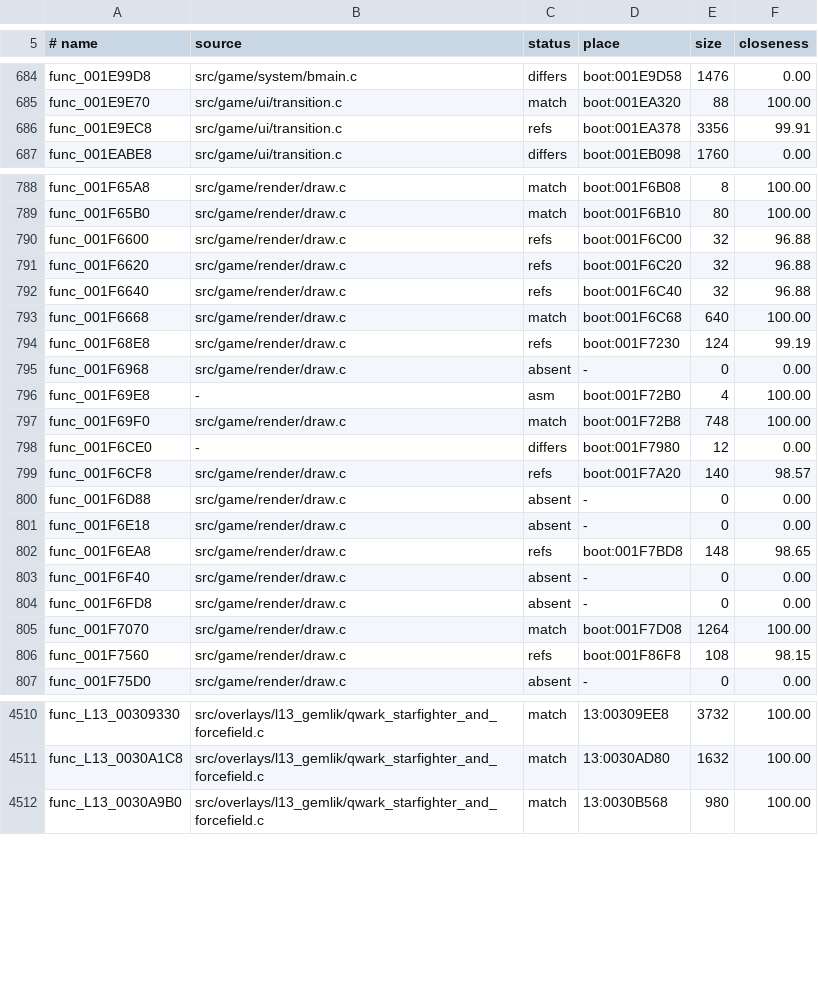
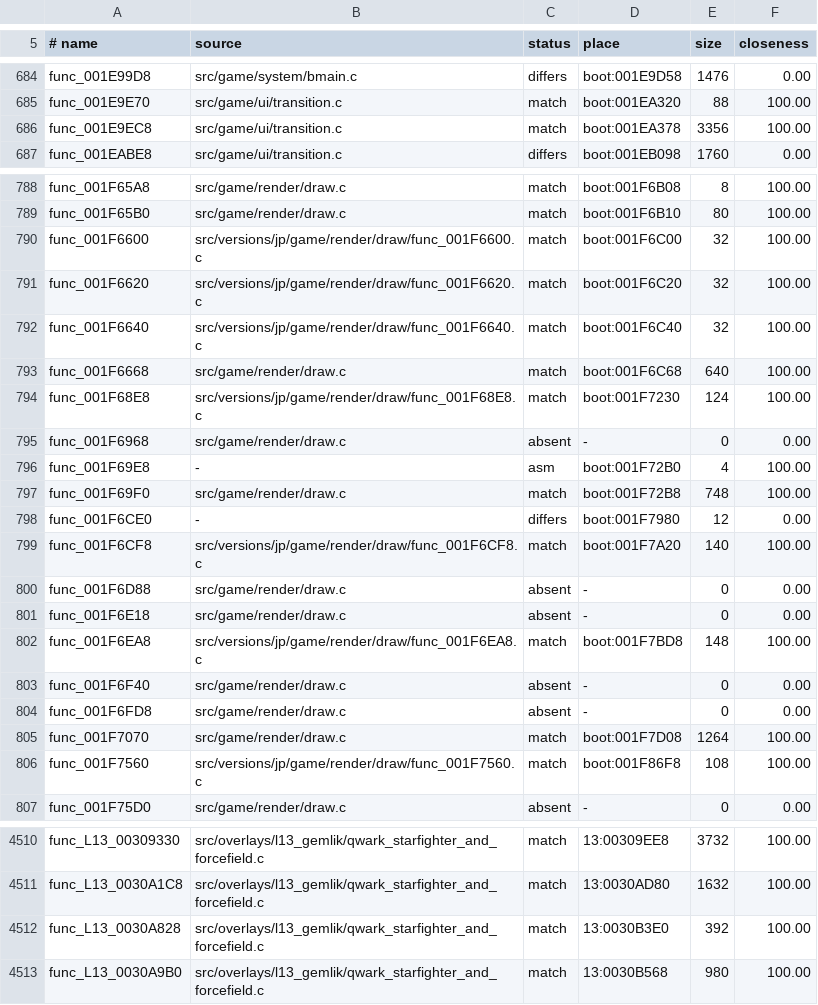
Before and after one commit to OpenRAC/rac1-decomp, a TSV file: config/versions/jp/map.tsv, drawn as a sheet; only a part is shown, gaps mark what is left out; the diff covers the shown part only.

```diff
--- a/config/versions/jp/map.tsv
+++ b/config/versions/jp/map.tsv
@@ -685,3 +685,3 @@ func_001E99D8	src/game/system/bmain.c	differs	boot:001E9D58	1476	0.00
 func_001E9E70	src/game/ui/transition.c	match	boot:001EA320	88	100.00
-func_001E9EC8	src/game/ui/transition.c	refs	boot:001EA378	3356	99.91
+func_001E9EC8	src/game/ui/transition.c	match	boot:001EA378	3356	100.00
 func_001EABE8	src/game/ui/transition.c	differs	boot:001EB098	1760	0.00
@@ -789,7 +789,7 @@ func_001F65A8	src/game/render/draw.c	match	boot:001F6B08	8	100.00
 func_001F65B0	src/game/render/draw.c	match	boot:001F6B10	80	100.00
-func_001F6600	src/game/render/draw.c	refs	boot:001F6C00	32	96.88
-func_001F6620	src/game/render/draw.c	refs	boot:001F6C20	32	96.88
-func_001F6640	src/game/render/draw.c	refs	boot:001F6C40	32	96.88
+func_001F6600	src/versions/jp/game/render/draw/func_001F6600.c	match	boot:001F6C00	32	100.00
+func_001F6620	src/versions/jp/game/render/draw/func_001F6620.c	match	boot:001F6C20	32	100.00
+func_001F6640	src/versions/jp/game/render/draw/func_001F6640.c	match	boot:001F6C40	32	100.00
 func_001F6668	src/game/render/draw.c	match	boot:001F6C68	640	100.00
-func_001F68E8	src/game/render/draw.c	refs	boot:001F7230	124	99.19
+func_001F68E8	src/versions/jp/game/render/draw/func_001F68E8.c	match	boot:001F7230	124	100.00
 func_001F6968	src/game/render/draw.c	absent	-	0	0.00
@@ -798,6 +798,6 @@ func_001F69F0	src/game/render/draw.c	match	boot:001F72B8	748	100.00
 func_001F6CE0	-	differs	boot:001F7980	12	0.00
-func_001F6CF8	src/game/render/draw.c	refs	boot:001F7A20	140	98.57
+func_001F6CF8	src/versions/jp/game/render/draw/func_001F6CF8.c	match	boot:001F7A20	140	100.00
 func_001F6D88	src/game/render/draw.c	absent	-	0	0.00
 func_001F6E18	src/game/render/draw.c	absent	-	0	0.00
-func_001F6EA8	src/game/render/draw.c	refs	boot:001F7BD8	148	98.65
+func_001F6EA8	src/versions/jp/game/render/draw/func_001F6EA8.c	match	boot:001F7BD8	148	100.00
 func_001F6F40	src/game/render/draw.c	absent	-	0	0.00
@@ -805,3 +805,3 @@ func_001F6FD8	src/game/render/draw.c	absent	-	0	0.00
 func_001F7070	src/game/render/draw.c	match	boot:001F7D08	1264	100.00
-func_001F7560	src/game/render/draw.c	refs	boot:001F86F8	108	98.15
+func_001F7560	src/versions/jp/game/render/draw/func_001F7560.c	match	boot:001F86F8	108	100.00
 func_001F75D0	src/game/render/draw.c	absent	-	0	0.00
@@ -4511,2 +4511,3 @@ func_L13_00309330	src/overlays/l13_gemlik/qwark_starfighter_and_forcefield.c	mat
 func_L13_0030A1C8	src/overlays/l13_gemlik/qwark_starfighter_and_forcefield.c	match	13:0030AD80	1632	100.00
+func_L13_0030A828	src/overlays/l13_gemlik/qwark_starfighter_and_forcefield.c	match	13:0030B3E0	392	100.00
 func_L13_0030A9B0	src/overlays/l13_gemlik/qwark_starfighter_and_forcefield.c	match	13:0030B568	980	100.00
```
Also changed, not shown: 2 edited cells elsewhere in this file, config/versions/pal_v1/map.tsv, config/versions/us/map.tsv, 12 other files.
